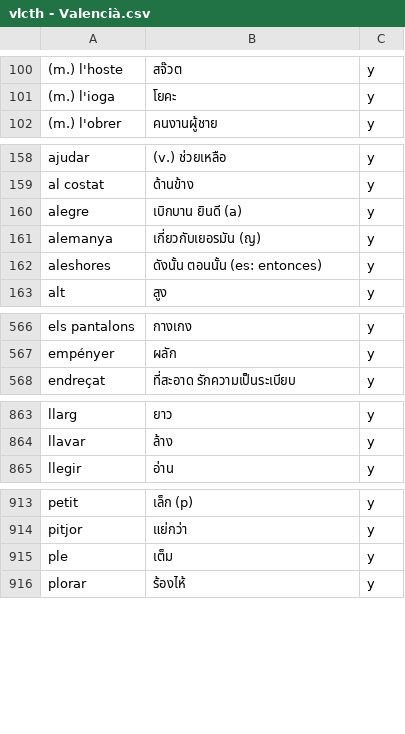
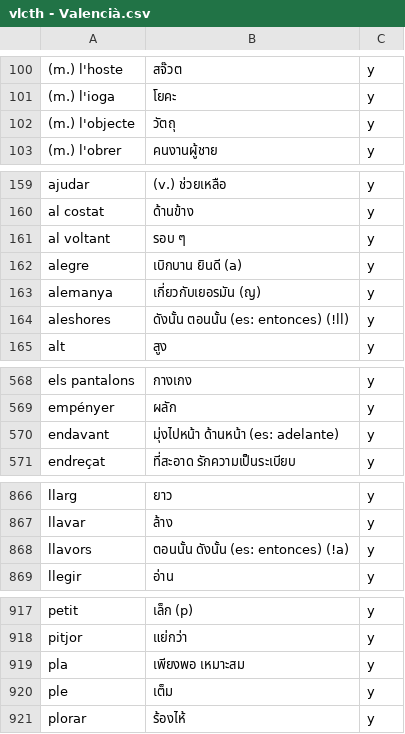
Before and after one commit to ponlawat-w/anki-collection, a CSV file: vlcth - Valencià.csv, drawn as a sheet; only a part is shown, gaps mark what is left out; addresses are those after the commit; the diff covers the shown part only; the diff names each change by its address in the sheet, - before the commit and + after, or states it on an @@ line.

```diff
--- a/vlcth - Valencià.csv
+++ b/vlcth - Valencià.csv
+row 102: (m.) l'objecte | วัตถุ | y
+row 161: al voltant | รอบ ๆ | y
-B164: ดังนั้น ตอนนั้น (es: entonces)
+B164: ดังนั้น ตอนนั้น (es: entonces) (!ll)
+row 570: endavant | มุ่งไปหน้า ด้านหน้า (es: adelante) | y
+row 868: llavors | ตอนนั้น ดังนั้น (es: entonces) (!a) | y
+row 919: pla | เพียงพอ เหมาะสม | y
```
Also changed, not shown: 2 added rows elsewhere in this file, esth - Español.csv, jath - 日本語.csv, 1 other file.
